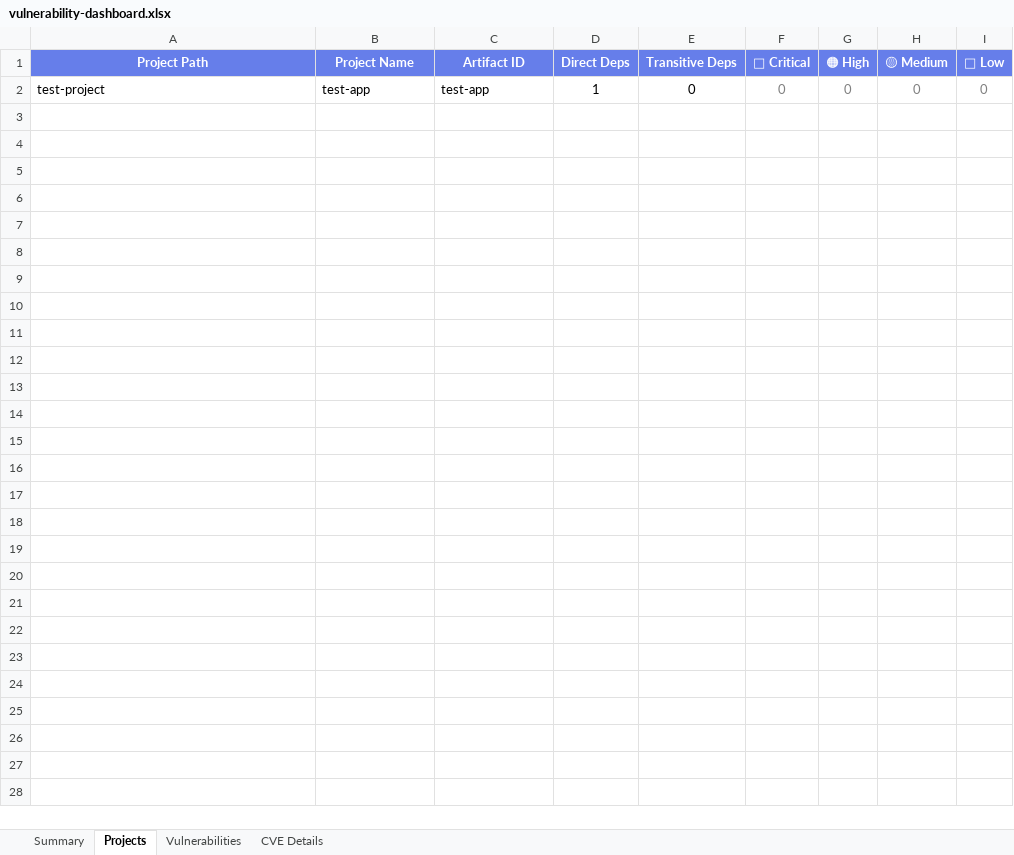
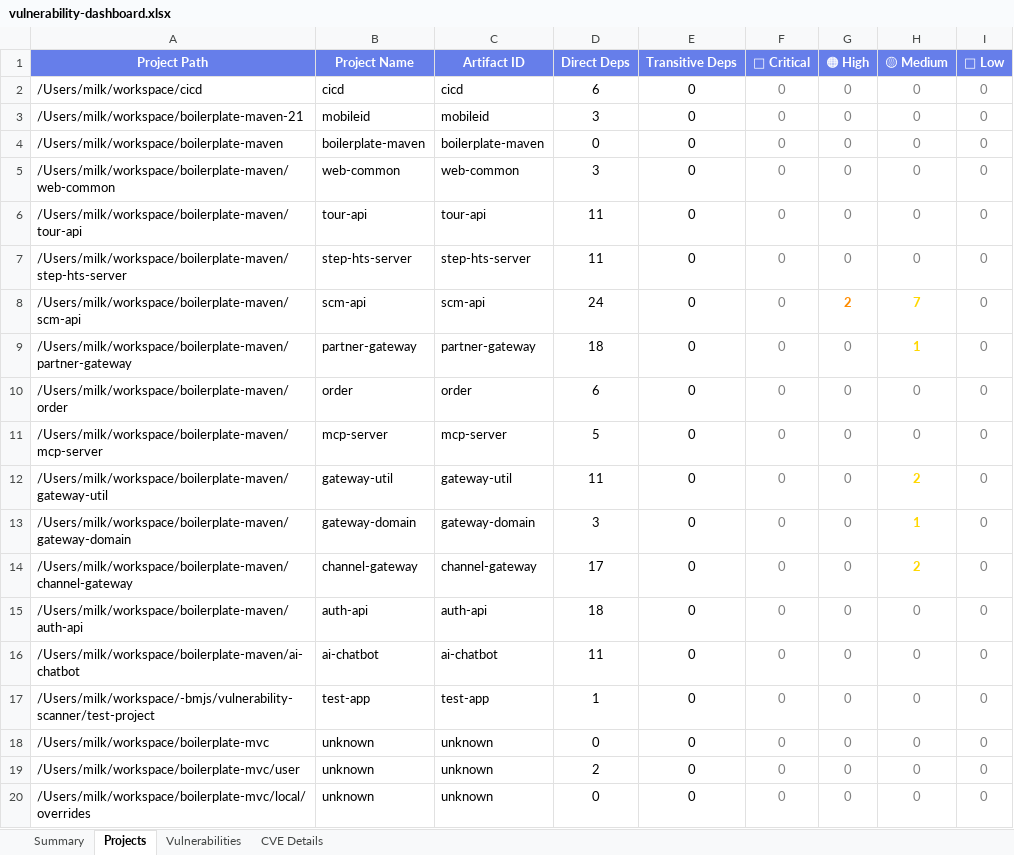
Before and after one commit to lswteen/-bmjs, an Excel workbook: vulnerability-scanner/output/vulnerability-dashboard.xlsx, sheet Projects, drawn as a sheet; only a part is shown; values as stored, in another font and other column widths than the file's, no borders; addresses are those after the commit; the diff covers the shown part only; the diff names each change by its address in the sheet, - before the commit and + after, or states it on an @@ line.

```diff
--- a/vulnerability-scanner/output/vulnerability-dashboard.xlsx (sheet Projects)
+++ b/vulnerability-scanner/output/vulnerability-dashboard.xlsx (sheet Projects)
+row 2: /Users/milk/workspace/cicd | cicd | cicd | 6 | 0 | 0 | 0 | 0 | 0
+row 3: /Users/milk/workspace/boilerplate-maven-21 | mobileid | mobileid | 3 | 0 | 0 | 0 | 0 | 0
+row 4: /Users/milk/workspace/boilerplate-maven | boilerplate-maven | boilerplate-maven | 0 | 0 | 0 | 0 | 0 | 0
+row 5: /Users/milk/workspace/boilerplate-maven/web-common | web-common | web-common | 3 | 0 | 0 | 0 | 0 | 0
+row 6: /Users/milk/workspace/boilerplate-maven/tour-api | tour-api | tour-api | 11 | 0 | 0 | 0 | 0 | 0
+row 7: /Users/milk/workspace/boilerplate-maven/step-hts-server | step-hts-server | step-hts-server | 11 | 0 | 0 | 0 | 0 | 0
+row 8: /Users/milk/workspace/boilerplate-maven/scm-api | scm-api | scm-api | 24 | 0 | 0 | 2 | 7 | 0
+row 9: /Users/milk/workspace/boilerplate-maven/partner-gateway | partner-gateway | partner-gateway | 18 | 0 | 0 | 0 | 1 | 0
+row 10: /Users/milk/workspace/boilerplate-maven/order | order | order | 6 | 0 | 0 | 0 | 0 | 0
+row 11: /Users/milk/workspace/boilerplate-maven/mcp-server | mcp-server | mcp-server | 5 | 0 | 0 | 0 | 0 | 0
+row 12: /Users/milk/workspace/boilerplate-maven/gateway-util | gateway-util | gateway-util | 11 | 0 | 0 | 0 | 2 | 0
+row 13: /Users/milk/workspace/boilerplate-maven/gateway-domain | gateway-domain | gateway-domain | 3 | 0 | 0 | 0 | 1 | 0
+row 14: /Users/milk/workspace/boilerplate-maven/channel-gateway | channel-gateway | channel-gateway | 17 | 0 | 0 | 0 | 2 | 0
+row 15: /Users/milk/workspace/boilerplate-maven/auth-api | auth-api | auth-api | 18 | 0 | 0 | 0 | 0 | 0
+row 16: /Users/milk/workspace/boilerplate-maven/ai-chatbot | ai-chatbot | ai-chatbot | 11 | 0 | 0 | 0 | 0 | 0
-A17 (Project Path): test-project
+A17 (Project Path): /Users/milk/workspace/-bmjs/vulnerability-scanner/test-project
+row 18: /Users/milk/workspace/boilerplate-mvc | unknown | unknown | 0 | 0 | 0 | 0 | 0 | 0
+row 19: /Users/milk/workspace/boilerplate-mvc/user | unknown | unknown | 2 | 0 | 0 | 0 | 0 | 0
+row 20: /Users/milk/workspace/boilerplate-mvc/local/overrides | unknown | unknown | 0 | 0 | 0 | 0 | 0 | 0
```
Also changed, not shown: 9 added rows elsewhere in this sheet, sheet Vulnerabilities, sheet CVE Details, sheet Summary, 3 other files.
